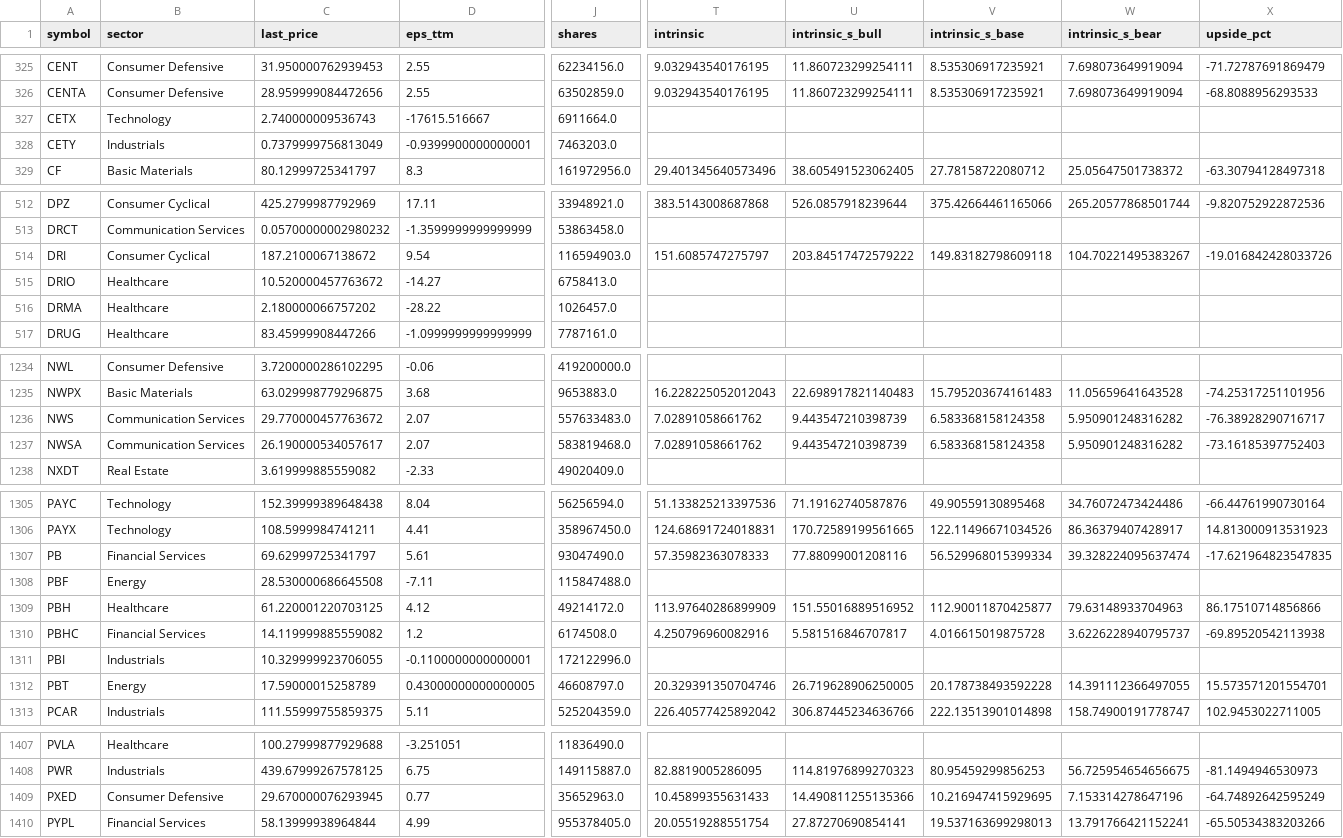
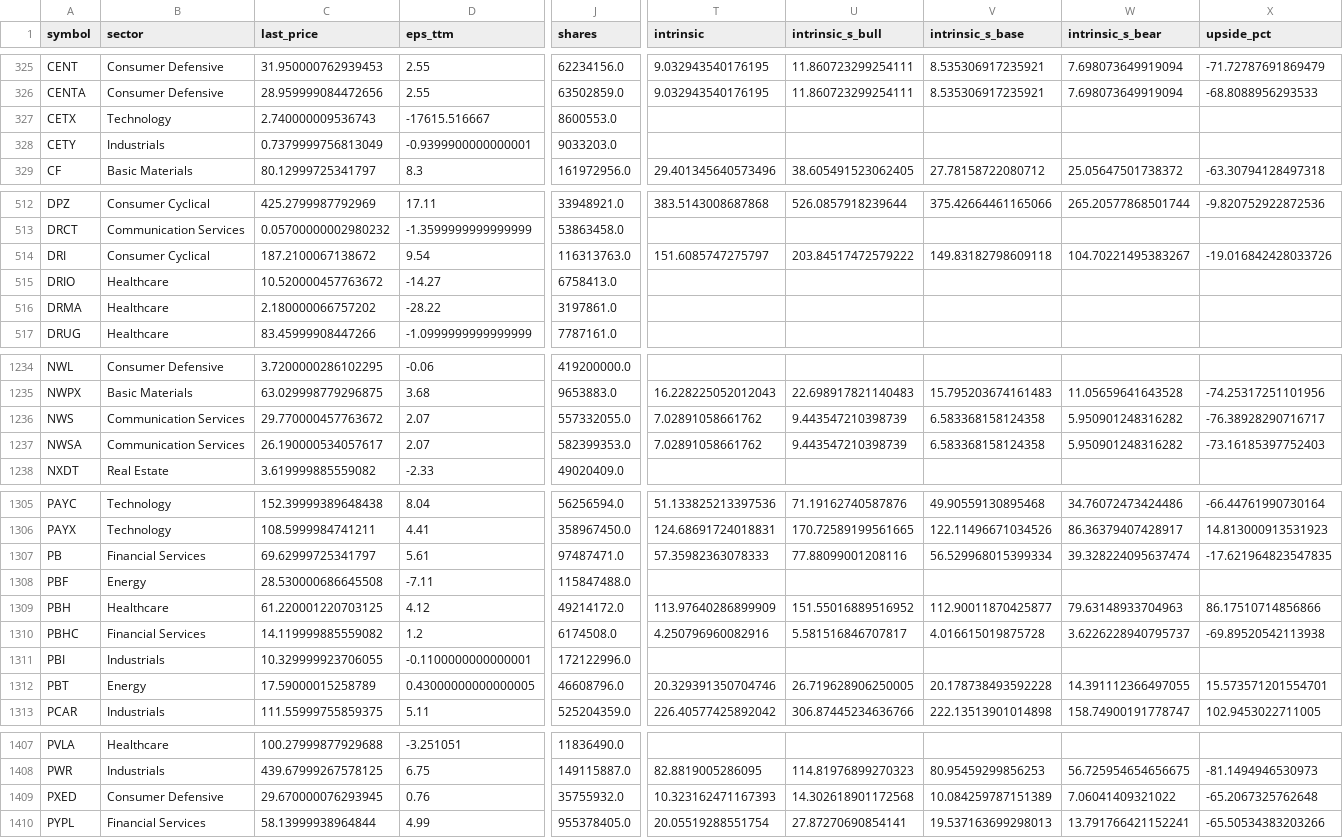
Before and after one commit to babeltechdev/thai-stock-data, a CSV file: intrinsic_multi_eps_dcf_US.csv, drawn as a sheet; only a part is shown, gaps mark what is left out; the diff covers the shown part only; the diff names each change by its address in the sheet, - before the commit and + after, or states it on an @@ line.

```diff
--- a/intrinsic_multi_eps_dcf_US.csv
+++ b/intrinsic_multi_eps_dcf_US.csv
-J327 (shares): 6911664.0
+J327 (shares): 8600553.0
-J328 (shares): 7463203.0
+J328 (shares): 9033203.0
-J514 (shares): 116594903.0
+J514 (shares): 116313763.0
-J516 (shares): 1026457.0
+J516 (shares): 3197861.0
-J1236 (shares): 557633483.0
+J1236 (shares): 557332055.0
-J1237 (shares): 583819468.0
+J1237 (shares): 582399353.0
-J1307 (shares): 93047490.0
+J1307 (shares): 97487471.0
-J1312 (shares): 46608797.0
+J1312 (shares): 46608796.0
-D1409 (eps_ttm): 0.77
+D1409 (eps_ttm): 0.76
-J1409 (shares): 35652963.0
+J1409 (shares): 35755932.0
-T1409 (intrinsic): 10.45899355631433
+T1409 (intrinsic): 10.323162471167393
-U1409 (intrinsic_s_bull): 14.490811255135366
+U1409 (intrinsic_s_bull): 14.302618901172568
-V1409 (intrinsic_s_base): 10.216947415929695
+V1409 (intrinsic_s_base): 10.084259787151389
-W1409 (intrinsic_s_bear): 7.153314278647196
+W1409 (intrinsic_s_bear): 7.06041409321022
-X1409 (upside_pct): -64.74892642595249
+X1409 (upside_pct): -65.2067325762648
```
Also changed, not shown: 37 edited cells elsewhere in this file, consensus_targets_US.csv, intrinsic_multi_fcf_dcf_US.csv, 14 other files.
